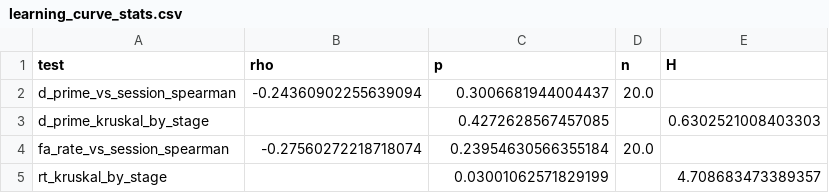
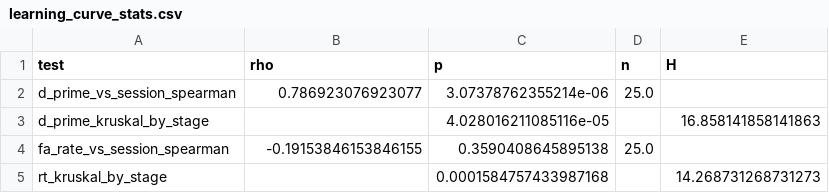
Before and after one commit to CherryGarcia-code/vis_detect_analysis_Sep2025, a CSV file: refactor_baseline/stats/01_behavior/learning_curve_stats.csv, drawn as a sheet.

```diff
--- a/refactor_baseline/stats/01_behavior/learning_curve_stats.csv
+++ b/refactor_baseline/stats/01_behavior/learning_curve_stats.csv
@@ -1,5 +1,5 @@
 test,rho,p,n,H
-d_prime_vs_session_spearman,-0.24360902255639094,0.3006681944004437,20.0,
-d_prime_kruskal_by_stage,,0.4272628567457085,,0.6302521008403303
-fa_rate_vs_session_spearman,-0.27560272218718074,0.23954630566355184,20.0,
-rt_kruskal_by_stage,,0.03001062571829199,,4.708683473389357
+d_prime_vs_session_spearman,0.786923076923077,3.07378762355214e-06,25.0,
+d_prime_kruskal_by_stage,,4.028016211085116e-05,,16.858141858141863
+fa_rate_vs_session_spearman,-0.19153846153846155,0.3590408645895138,25.0,
+rt_kruskal_by_stage,,0.0001584757433987168,,14.268731268731273
```
Also changed, not shown: refactor_baseline/stats/01_behavior/post_error_controls_stats.csv, refactor_baseline/stats/01_behavior/post_error_streak_controls_stats.csv, 4 other files.
